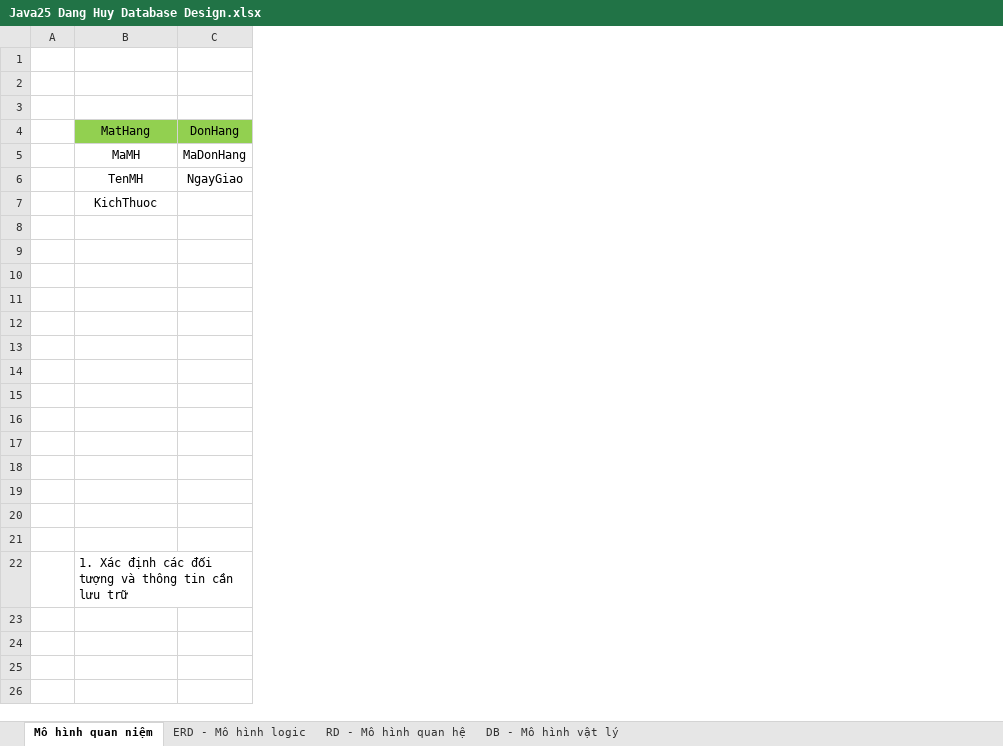
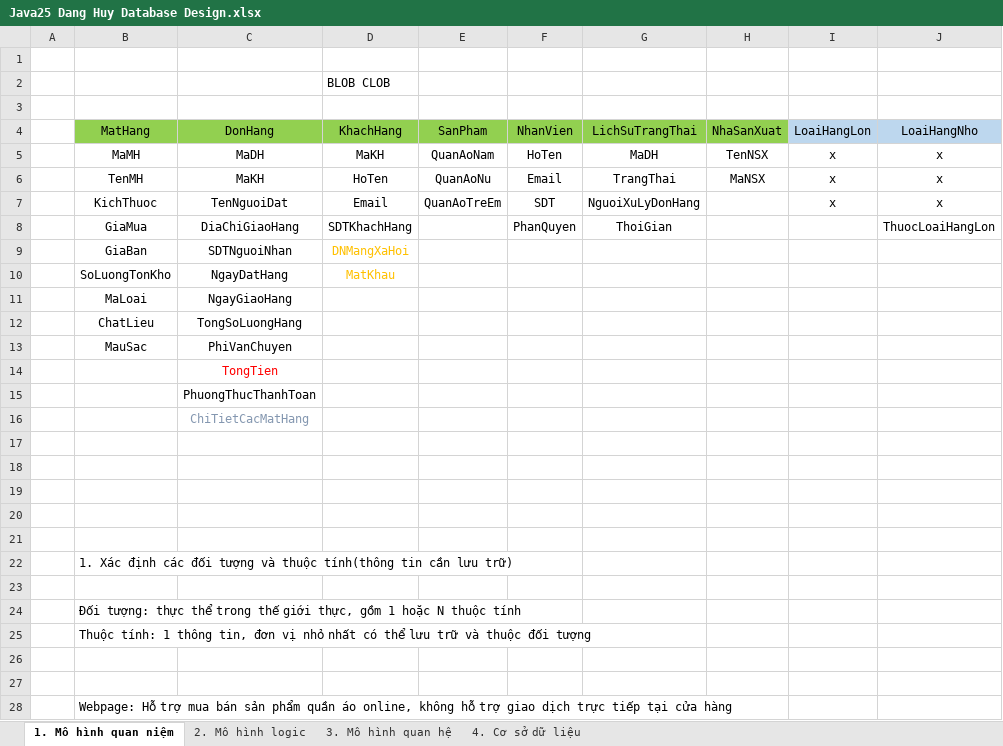
Before and after one commit to j4tdn/java25-repository, an Excel workbook: Java25 Dang Huy Database Design.xlsx, sheet 1. Mô hình quan niệm, drawn as a sheet; values as stored, in another font and other column widths than the file's, no borders; removed rows and columns are numbered as before the commit, all else as after; the diff names each change by its address in the sheet, - before the commit and + after, or states it on an @@ line.

Commit message:
lesson16-database p6 hoan thanh suong suong csdl vat ly

```diff
--- a/Java25 Dang Huy Database Design.xlsx (sheet 1. Mô hình quan niệm)
+++ b/Java25 Dang Huy Database Design.xlsx (sheet 1. Mô hình quan niệm)
-sheet tab: Mô hình quan niệm
+sheet tab: 1. Mô hình quan niệm
-sheet tab: ERD - Mô hình logic
-sheet tab: RD - Mô hình quan hệ
-sheet tab: DB - Mô hình vật lý
+sheet tab: 2. Mô hình logic
+sheet tab: 3. Mô hình quan hệ
+sheet tab: 4. Cơ sở dữ liệu
-column C, rows 4-6: DonHang | MaDonHang | NgayGiao
+column C, rows 4-7: DonHang | MaDH | MaKH | TenNguoiDat; rows 14-16: TongTien | PhuongThucThanhToan | ChiTietCacMatHang
+column D, rows 2-7: BLOB CLOB |  | KhachHang | MaKH | HoTen | Email
+column E, rows 4-7: SanPham | QuanAoNam | QuanAoNu | QuanAoTreEm
+column F, rows 4-7: NhanVien | HoTen | Email | SDT
+column G, rows 4-7: LichSuTrangThai | MaDH | TrangThai | NguoiXuLyDonHang
+column H, rows 4-6: NhaSanXuat | TenNSX | MaNSX
+column I, rows 4-7: LoaiHangLon | x | x | x
+column J, rows 4-7: LoaiHangNho | x | x | x
+row 8:  | GiaMua | DiaChiGiaoHang | SDTKhachHang |  | PhanQuyen | ThoiGian |  |  | ThuocLoaiHangLon
+row 9:  | GiaBan | SDTNguoiNhan | DNMangXaHoi
+row 10:  | SoLuongTonKho | NgayDatHang | MatKhau
+row 11:  | MaLoai | NgayGiaoHang
+row 12:  | ChatLieu | TongSoLuongHang
+row 13:  | MauSac | PhiVanChuyen
+row 22:  | 1. Xác định các đối tượng và thuộc tính(thông tin cần lưu trữ)
+row 23: (empty)
+row 24:  | Đối tượng: thực thể trong thế giới thực, gồm 1 hoặc N thuộc tính
+row 25:  | Thuộc tính: 1 thông tin, đơn vị nhỏ nhất có thể lưu trữ và thuộc đối tượng
-row 18: (empty)
-row 19: (empty)
-row 20: (empty)
-row 21: (empty)
-B28: 1. Xác định các đối tượng và thông tin cần lưu trữ
+B28: Webpage: Hỗ trợ mua bán sản phẩm quần áo online, không hỗ trợ giao dịch trực tiếp tại cửa hàng
```
Also changed, not shown: charts or pictures.
